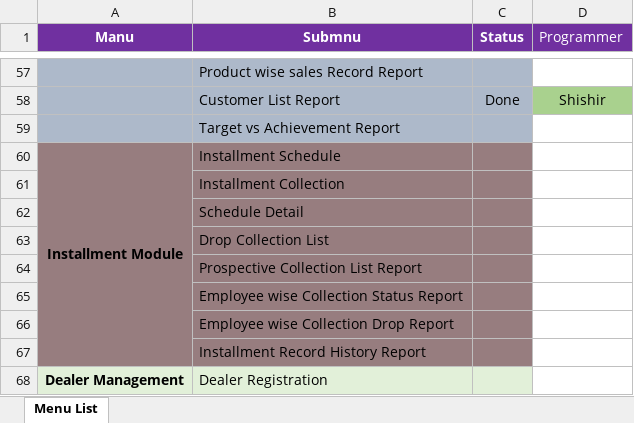
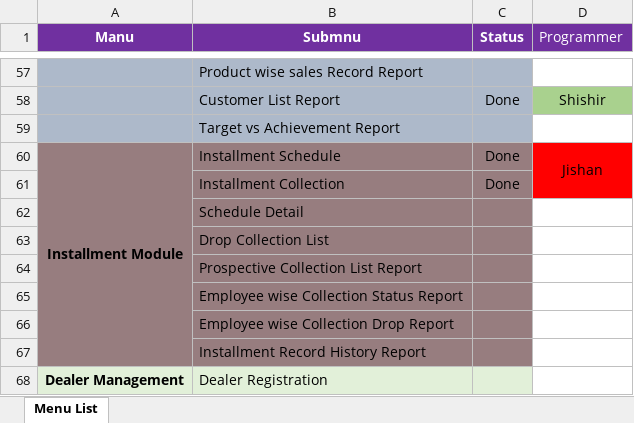
Before and after one commit to DewHunt/Electronics-Sales-Invent, an Excel workbook: Sales-Invent-Electronic.xlsx, sheet Menu List, drawn as a sheet; only a part is shown, gaps mark what is left out; values as stored, in another font and other column widths than the file's, no borders; the diff names each change by its address in the sheet, - before the commit and + after, or states it on an @@ line.

```diff
--- a/Sales-Invent-Electronic.xlsx (sheet Menu List)
+++ b/Sales-Invent-Electronic.xlsx (sheet Menu List)
-C60:C61 (Status): (empty)
+C60:C61 (Status): Done
-D60 (Programmer): (empty)
+D60 (Programmer): Jishan
-D60:D61 fill: none
+D60:D61 fill: #FF0000
+D60:D61 merged
```
Also changed, not shown: 22 other files.
